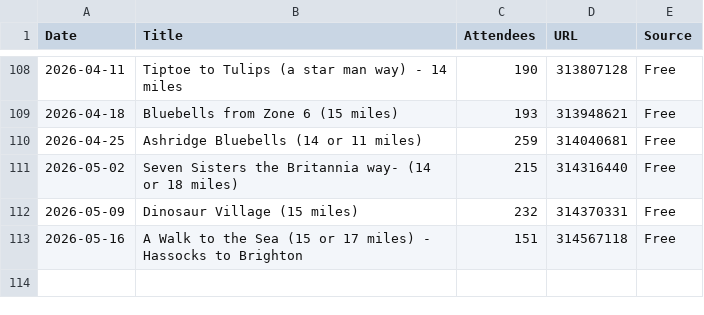
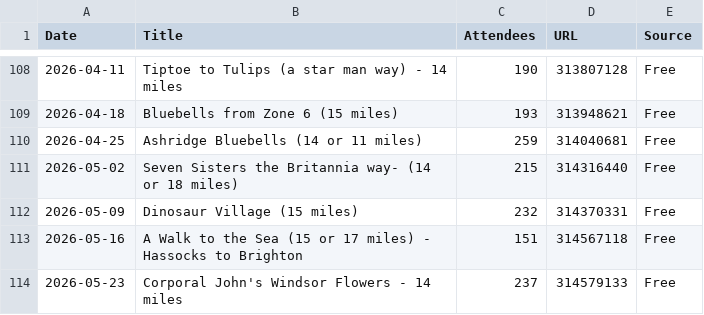
Before and after one commit to james-stuff/chris-map, a CSV file: ScrapedHikes.csv, drawn as a sheet; only a part is shown, gaps mark what is left out; the diff names each change by its address in the sheet, - before the commit and + after, or states it on an @@ line.

```diff
--- a/ScrapedHikes.csv
+++ b/ScrapedHikes.csv
+row 114: 2026-05-23 | Corporal John's Windsor Flowers - 14 miles | 237 | 314579133 | Free
```
Also changed, not shown: HikeDetails.csv.
